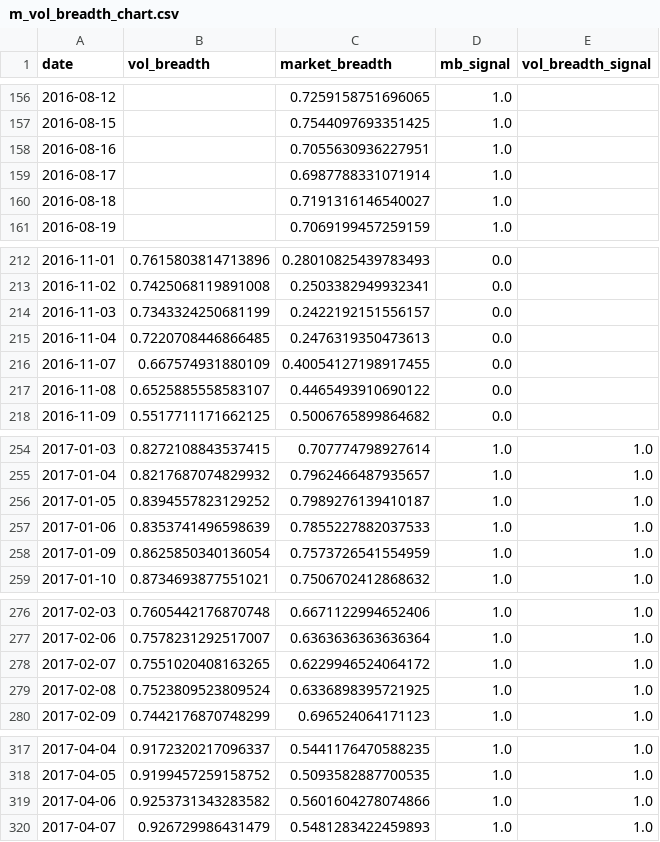
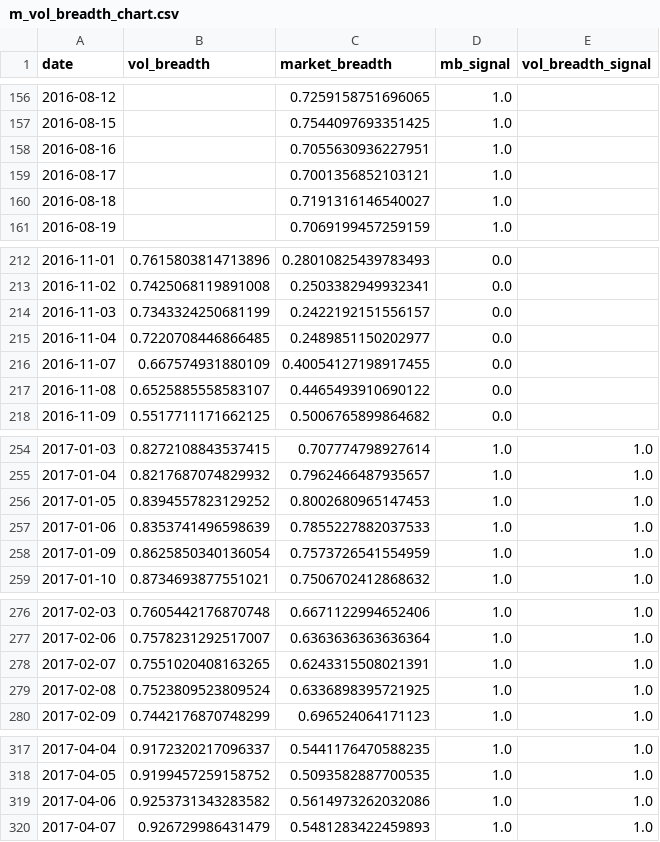
Before and after one commit to zhenik70/qrio, a CSV file: data/m_vol_breadth_chart.csv, drawn as a sheet; only a part is shown, gaps mark what is left out; the diff covers the shown part only.

```diff
--- a/data/m_vol_breadth_chart.csv
+++ b/data/m_vol_breadth_chart.csv
@@ -158,3 +158,3 @@ date,vol_breadth,market_breadth,mb_signal,vol_breadth_signal
 2016-08-16,,0.7055630936227951,1.0,
-2016-08-17,,0.6987788331071914,1.0,
+2016-08-17,,0.7001356852103121,1.0,
 2016-08-18,,0.7191316146540027,1.0,
@@ -214,3 +214,3 @@ date,vol_breadth,market_breadth,mb_signal,vol_breadth_signal
 2016-11-03,0.7343324250681199,0.2422192151556157,0.0,
-2016-11-04,0.7220708446866485,0.2476319350473613,0.0,
+2016-11-04,0.7220708446866485,0.2489851150202977,0.0,
 2016-11-07,0.667574931880109,0.40054127198917455,0.0,
@@ -255,3 +255,3 @@ date,vol_breadth,market_breadth,mb_signal,vol_breadth_signal
 2017-01-04,0.8217687074829932,0.7962466487935657,1.0,1.0
-2017-01-05,0.8394557823129252,0.7989276139410187,1.0,1.0
+2017-01-05,0.8394557823129252,0.8002680965147453,1.0,1.0
 2017-01-06,0.8353741496598639,0.7855227882037533,1.0,1.0
@@ -277,3 +277,3 @@ date,vol_breadth,market_breadth,mb_signal,vol_breadth_signal
 2017-02-06,0.7578231292517007,0.6363636363636364,1.0,1.0
-2017-02-07,0.7551020408163265,0.6229946524064172,1.0,1.0
+2017-02-07,0.7551020408163265,0.6243315508021391,1.0,1.0
 2017-02-08,0.7523809523809524,0.6336898395721925,1.0,1.0
@@ -318,3 +318,3 @@ date,vol_breadth,market_breadth,mb_signal,vol_breadth_signal
 2017-04-05,0.9199457259158752,0.5093582887700535,1.0,1.0
-2017-04-06,0.9253731343283582,0.5601604278074866,1.0,1.0
+2017-04-06,0.9253731343283582,0.5614973262032086,1.0,1.0
 2017-04-07,0.926729986431479,0.5481283422459893,1.0,1.0
```
Also changed, not shown: 5 added rows and 16 edited cells elsewhere in this file.
